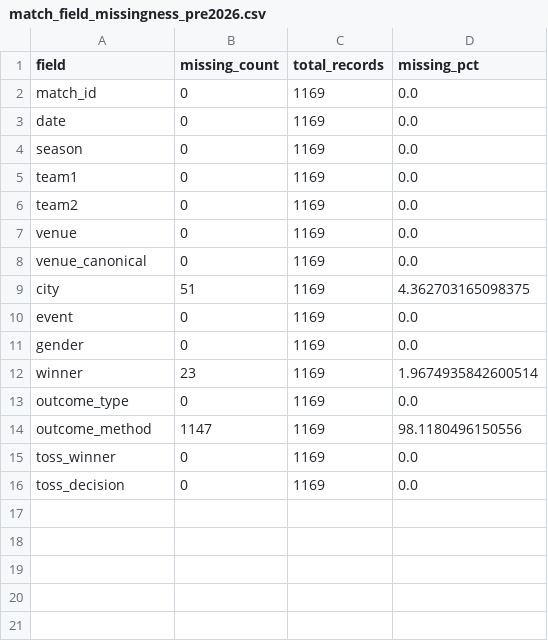
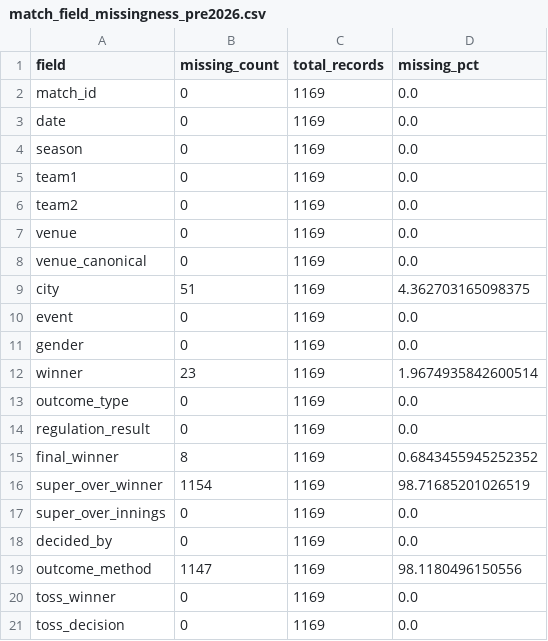
Before and after one commit to Bhagy25/IPL_Predictor, a CSV file: reports/stage_02/session_01/match_field_missingness_pre2026.csv, drawn as a sheet; the diff names each change by its address in the sheet, - before the commit and + after, or states it on an @@ line.

Commit message:
complete Stage 2 IPL exploratory analysis
Completed Stage 2 EDA with descriptive statistics, 20 visualizations, team and venue comparisons, scoring trends, and correlation analysis.

- Corrected Super Over winner handling while preserving regulation ties.
- Documented D/L, shortened innings, and no-result match treatment.
- Added consolidated EDA report, findings, and limitations.
- Updated analysis scripts and documentation.
- Verified all 21 automated tests.

```diff
--- a/reports/stage_02/session_01/match_field_missingness_pre2026.csv
+++ b/reports/stage_02/session_01/match_field_missingness_pre2026.csv
+row 14: regulation_result | 0 | 1169 | 0.0
+row 15: final_winner | 8 | 1169 | 0.6843455945252352
+row 16: super_over_winner | 1154 | 1169 | 98.71685201026519
+row 17: super_over_innings | 0 | 1169 | 0.0
+row 18: decided_by | 0 | 1169 | 0.0
```
Also changed, not shown: reports/stage_02/session_01/current_teams_win_rates_2022_2025.csv, 29 other files.
